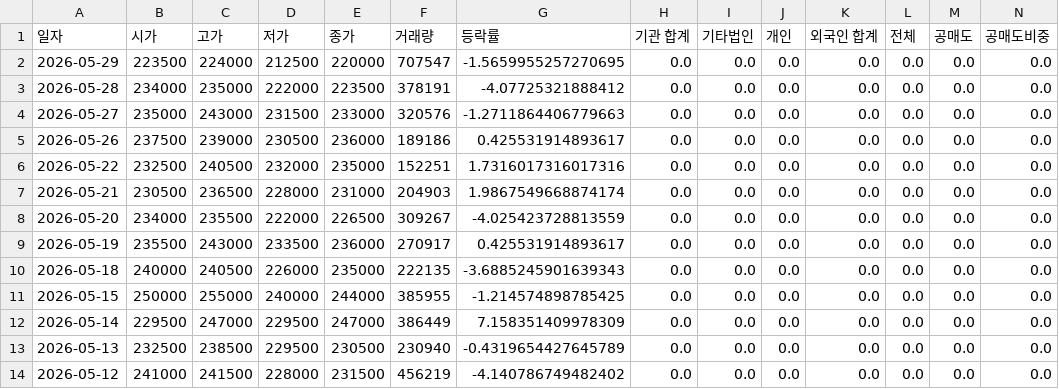
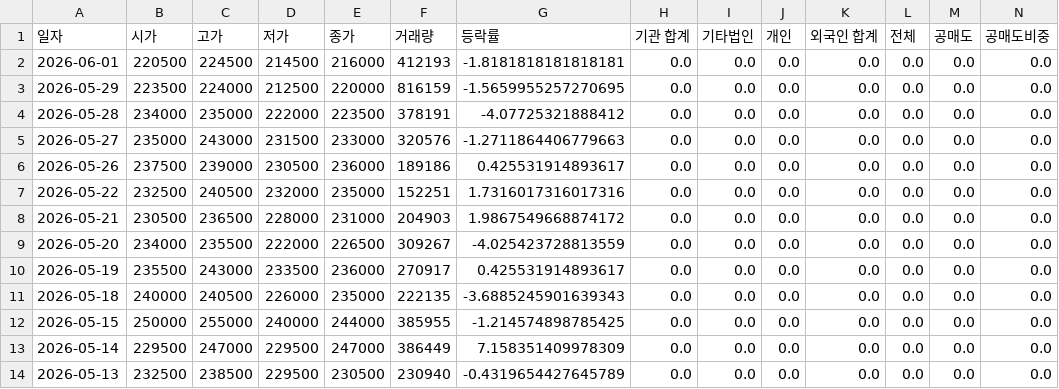
Before and after one commit to ccyun95/Broadcasting_entertainment_game_work, a CSV file: data/HYBE_352820_stock_data.csv, drawn as a sheet; only a part is shown; the shorter side is filled out with more unchanged rows; addresses are those after the commit; rows hold the shown columns only; the diff names each change by its address in the sheet, - before the commit and + after, or states it on an @@ line.

```diff
--- a/data/HYBE_352820_stock_data.csv
+++ b/data/HYBE_352820_stock_data.csv
+row 2: 2026-06-01 | 220500 | 224500 | 214500 | 216000 | 412193 | -1.8181818181818181 | 0.0 | 0.0 | 0.0 | 0.0 | 0.0 | 0.0 | 0.0
-F3 (거래량): 707547
+F3 (거래량): 816159
-G8 (등락률): 1.9867549668874174
+G8 (등락률): 1.9867549668874172
```
Also changed, not shown: data/DearU_376300_stock_data.csv, data/JYP_Ent._035900_stock_data.csv, 6 other files.
